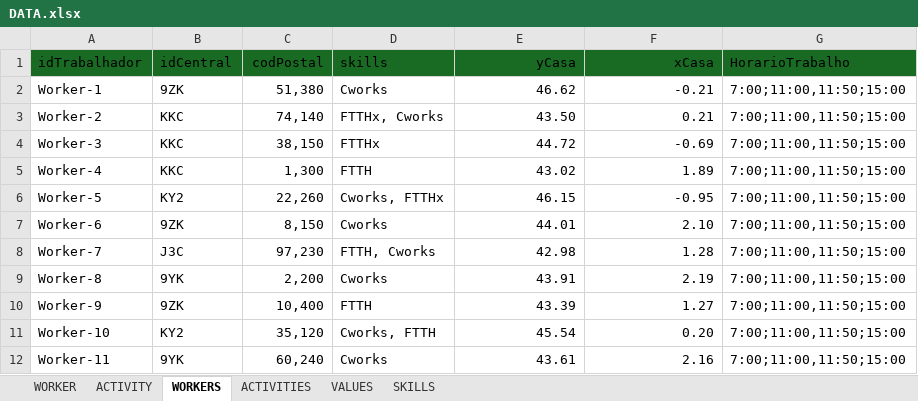
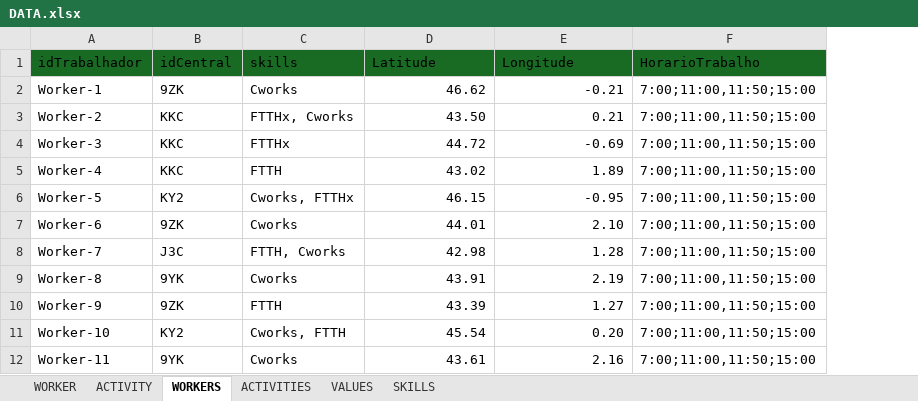
Before and after one commit to Jose-Cartaxo/ProjetoFinal3, an Excel workbook: DATA.xlsx, sheet WORKERS, drawn as a sheet; only a part is shown; values as stored, in another font and other column widths than the file's, no borders; removed rows and columns are numbered as before the commit, all else as after; the diff names each change by its address in the sheet, - before the commit and + after, or states it on an @@ line.

```diff
--- a/DATA.xlsx (sheet WORKERS)
+++ b/DATA.xlsx (sheet WORKERS)
-column C (codPostal), rows 2-12: 51,380 | 74,140 | 38,150 | 1,300 | 22,260 | 8,150 | 97,230 | 2,200 | 10,400 | 35,120 | 60,240
-D1: yCasa
+D1: Latitude
-D1:E1 alignment: right
+D1:E1 alignment: left
-E1: xCasa
+E1: Longitude
```
Also changed, not shown: 13 other files.
